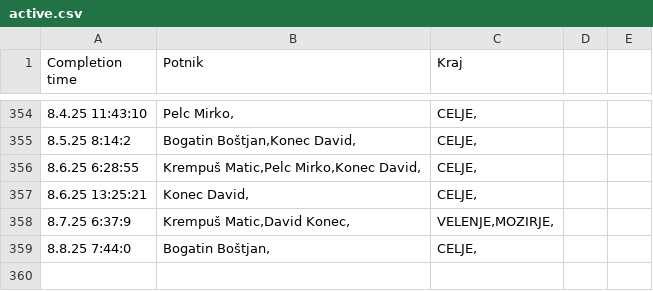
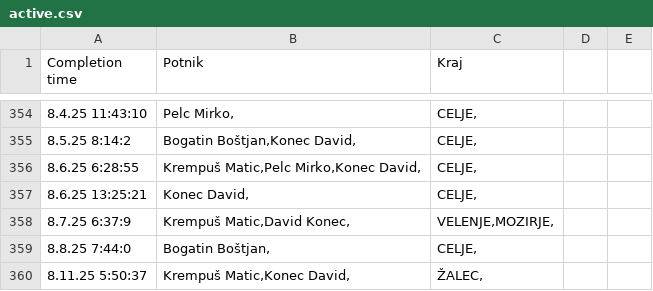
Before and after one commit to SRP-B/pot-dat, a CSV file: active.csv, drawn as a sheet; only a part is shown, gaps mark what is left out; the diff names each change by its address in the sheet, - before the commit and + after, or states it on an @@ line.

Commit message:
Appv12

```diff
--- a/active.csv
+++ b/active.csv
+row 360: 8.11.25 5:50:37 | Krempuš Matic,Konec David, | ŽALEC,
```
